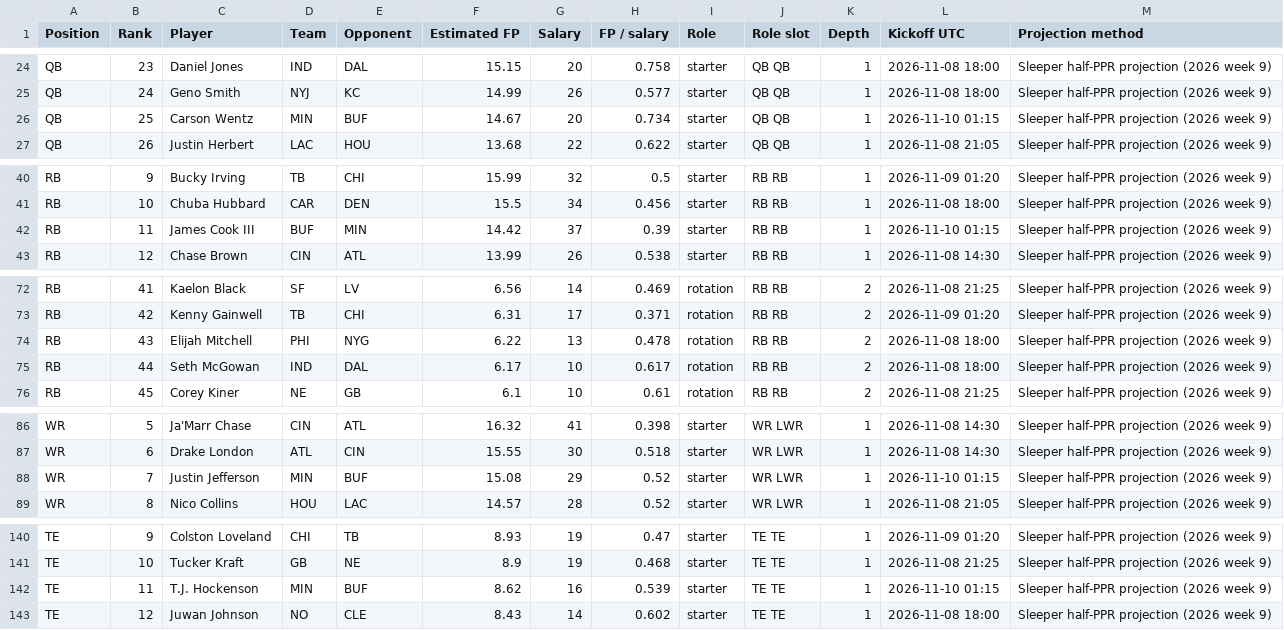
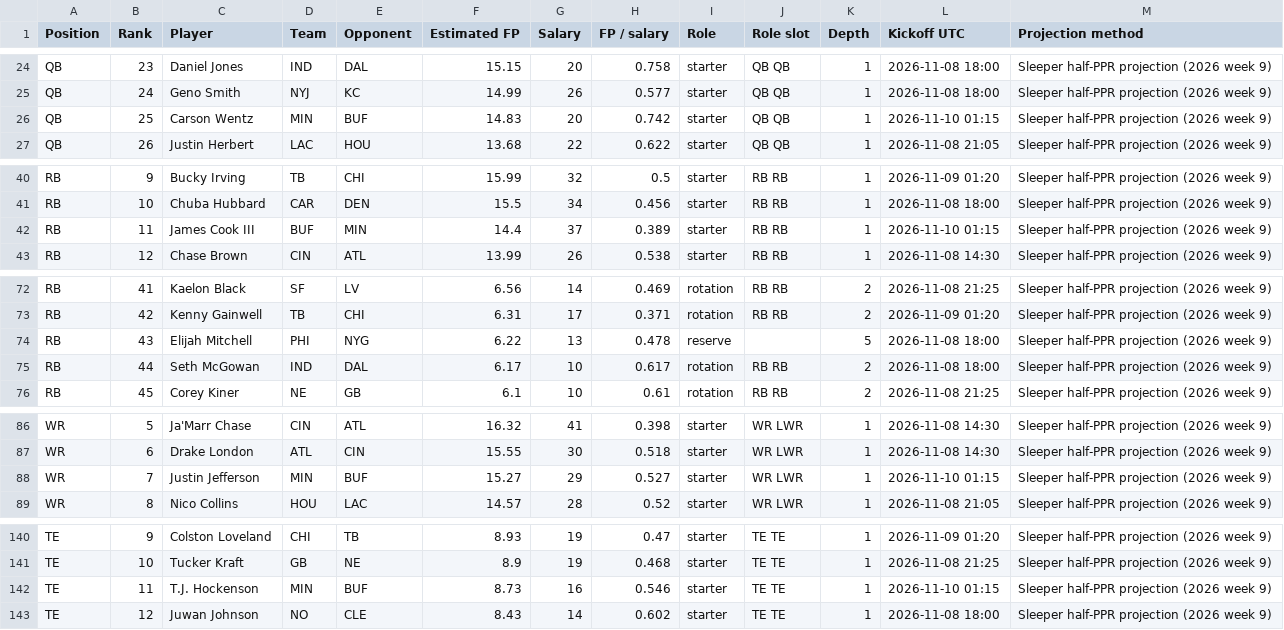
Before and after one commit to Dave356w/-nfl-top25-rankings, a CSV file: site/data/latest.csv, drawn as a sheet; only a part is shown, gaps mark what is left out; the diff covers the shown part only.

```diff
--- a/site/data/latest.csv
+++ b/site/data/latest.csv
@@ -25,3 +25,3 @@ QB,23,Daniel Jones,IND,DAL,15.15,20,0.758,starter,QB QB,1,2026-11-08 18:00,Sleep
 QB,24,Geno Smith,NYJ,KC,14.99,26,0.577,starter,QB QB,1,2026-11-08 18:00,Sleeper half-PPR projection (2026 week 9)
-QB,25,Carson Wentz,MIN,BUF,14.67,20,0.734,starter,QB QB,1,2026-11-10 01:15,Sleeper half-PPR projection (2026 week 9)
+QB,25,Carson Wentz,MIN,BUF,14.83,20,0.742,starter,QB QB,1,2026-11-10 01:15,Sleeper half-PPR projection (2026 week 9)
 QB,26,Justin Herbert,LAC,HOU,13.68,22,0.622,starter,QB QB,1,2026-11-08 21:05,Sleeper half-PPR projection (2026 week 9)
@@ -41,3 +41,3 @@ RB,9,Bucky Irving,TB,CHI,15.99,32,0.5,starter,RB RB,1,2026-11-09 01:20,Sleeper h
 RB,10,Chuba Hubbard,CAR,DEN,15.5,34,0.456,starter,RB RB,1,2026-11-08 18:00,Sleeper half-PPR projection (2026 week 9)
-RB,11,James Cook III,BUF,MIN,14.42,37,0.39,starter,RB RB,1,2026-11-10 01:15,Sleeper half-PPR projection (2026 week 9)
+RB,11,James Cook III,BUF,MIN,14.4,37,0.389,starter,RB RB,1,2026-11-10 01:15,Sleeper half-PPR projection (2026 week 9)
 RB,12,Chase Brown,CIN,ATL,13.99,26,0.538,starter,RB RB,1,2026-11-08 14:30,Sleeper half-PPR projection (2026 week 9)
@@ -73,3 +73,3 @@ RB,41,Kaelon Black,SF,LV,6.56,14,0.469,rotation,RB RB,2,2026-11-08 21:25,Sleeper
 RB,42,Kenny Gainwell,TB,CHI,6.31,17,0.371,rotation,RB RB,2,2026-11-09 01:20,Sleeper half-PPR projection (2026 week 9)
-RB,43,Elijah Mitchell,PHI,NYG,6.22,13,0.478,rotation,RB RB,2,2026-11-08 18:00,Sleeper half-PPR projection (2026 week 9)
+RB,43,Elijah Mitchell,PHI,NYG,6.22,13,0.478,reserve,,5,2026-11-08 18:00,Sleeper half-PPR projection (2026 week 9)
 RB,44,Seth McGowan,IND,DAL,6.17,10,0.617,rotation,RB RB,2,2026-11-08 18:00,Sleeper half-PPR projection (2026 week 9)
@@ -87,3 +87,3 @@ WR,5,Ja'Marr Chase,CIN,ATL,16.32,41,0.398,starter,WR LWR,1,2026-11-08 14:30,Slee
 WR,6,Drake London,ATL,CIN,15.55,30,0.518,starter,WR LWR,1,2026-11-08 14:30,Sleeper half-PPR projection (2026 week 9)
-WR,7,Justin Jefferson,MIN,BUF,15.08,29,0.52,starter,WR LWR,1,2026-11-10 01:15,Sleeper half-PPR projection (2026 week 9)
+WR,7,Justin Jefferson,MIN,BUF,15.27,29,0.527,starter,WR LWR,1,2026-11-10 01:15,Sleeper half-PPR projection (2026 week 9)
 WR,8,Nico Collins,HOU,LAC,14.57,28,0.52,starter,WR LWR,1,2026-11-08 21:05,Sleeper half-PPR projection (2026 week 9)
@@ -141,3 +141,3 @@ TE,9,Colston Loveland,CHI,TB,8.93,19,0.47,starter,TE TE,1,2026-11-09 01:20,Sleep
 TE,10,Tucker Kraft,GB,NE,8.9,19,0.468,starter,TE TE,1,2026-11-08 21:25,Sleeper half-PPR projection (2026 week 9)
-TE,11,T.J. Hockenson,MIN,BUF,8.62,16,0.539,starter,TE TE,1,2026-11-10 01:15,Sleeper half-PPR projection (2026 week 9)
+TE,11,T.J. Hockenson,MIN,BUF,8.73,16,0.546,starter,TE TE,1,2026-11-10 01:15,Sleeper half-PPR projection (2026 week 9)
 TE,12,Juwan Johnson,NO,CLE,8.43,14,0.602,starter,TE TE,1,2026-11-08 18:00,Sleeper half-PPR projection (2026 week 9)
```
Also changed, not shown: 5 added rows, 5 removed rows and 10 edited cells elsewhere in this file, site/data/lineup/latest.csv, 29 other files.
